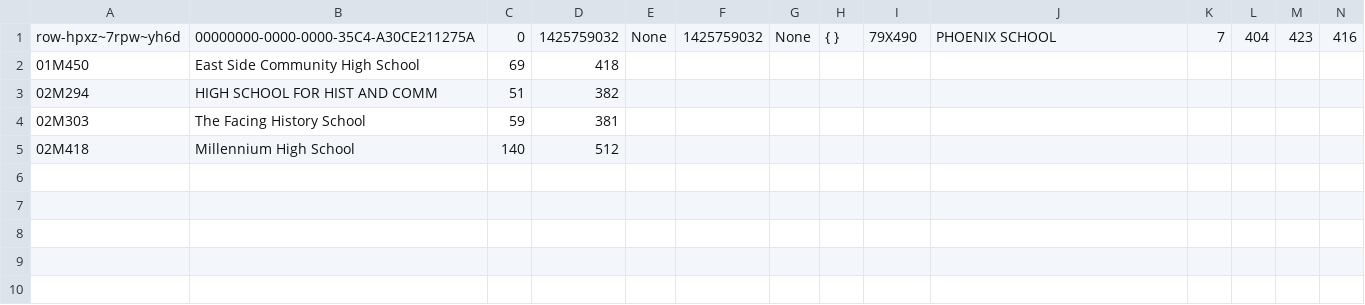
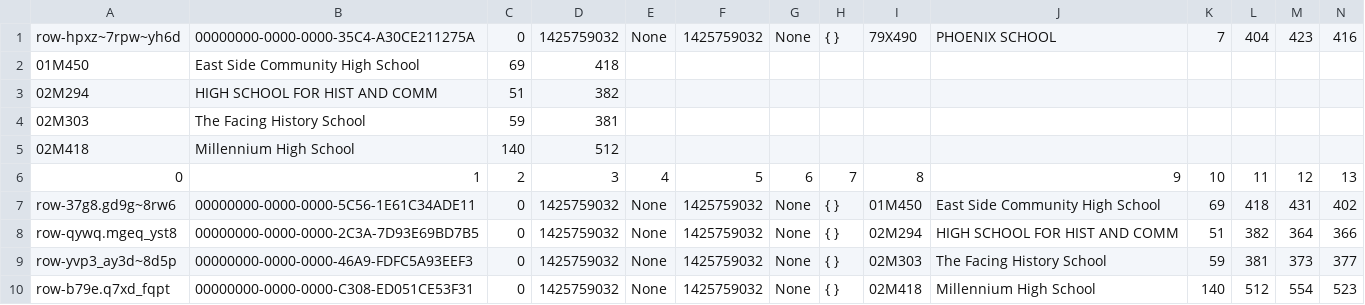
Before and after one commit to delainee64/pythonProject-5-3, a CSV file: output.csv, drawn as a sheet; the diff names each change by its address in the sheet, - before the commit and + after, or states it on an @@ line.

```diff
--- a/output.csv
+++ b/output.csv
+row 6: 0 | 1 | 2 | 3 | 4 | 5 | 6 | 7 | 8 | 9 | 10 | 11 | 12 | 13
+row 7: row-37g8.gd9g~8rw6 | 00000000-0000-0000-5C56-1E61C34ADE11 | 0 | 1425759032 | None | 1425759032 | None | { } | 01M450 | East Side Community High School | 69 | 418 | 431 | 402
+row 8: row-qywq.mgeq_yst8 | 00000000-0000-0000-2C3A-7D93E69BD7B5 | 0 | 1425759032 | None | 1425759032 | None | { } | 02M294 | HIGH SCHOOL FOR HIST AND COMM | 51 | 382 | 364 | 366
+row 9: row-yvp3_ay3d~8d5p | 00000000-0000-0000-46A9-FDFC5A93EEF3 | 0 | 1425759032 | None | 1425759032 | None | { } | 02M303 | The Facing History School | 59 | 381 | 373 | 377
+row 10: row-b79e.q7xd_fqpt | 00000000-0000-0000-C308-ED051CE53F31 | 0 | 1425759032 | None | 1425759032 | None | { } | 02M418 | Millennium High School | 140 | 512 | 554 | 523
```
Also changed, not shown: 1 other file.
